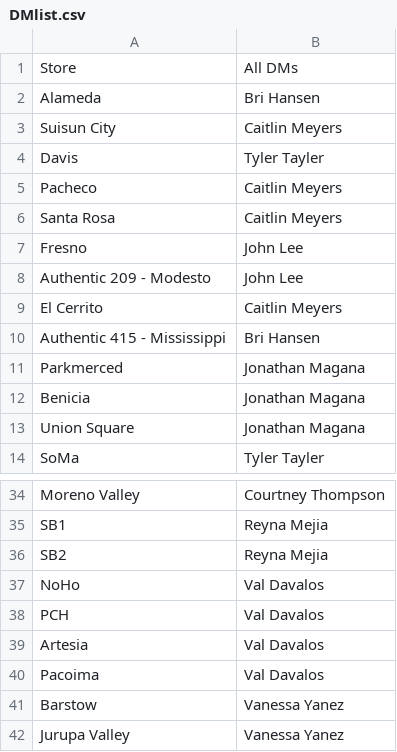
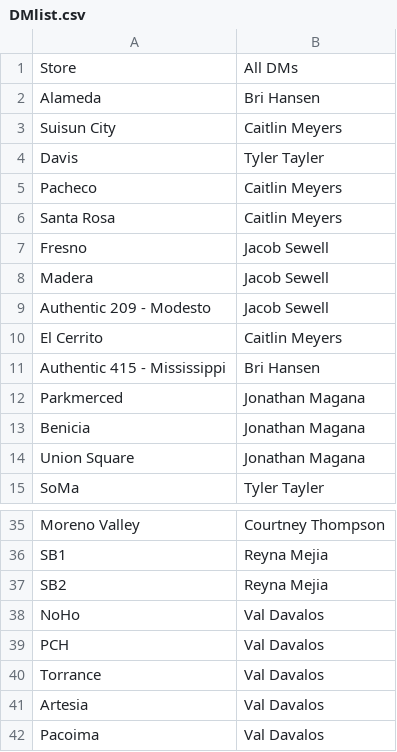
Before and after one commit to traqstar/HeatmapByDM, a CSV file: DMlist.csv, drawn as a sheet; only a part is shown, gaps mark what is left out; the shorter side is filled out with more unchanged rows.

Commit message:
Add files via upload

```diff
--- a/DMlist.csv
+++ b/DMlist.csv
@@ -6,4 +6,5 @@ Pacheco,Caitlin Meyers
 Santa Rosa,Caitlin Meyers
-Fresno,John Lee
-Authentic 209 - Modesto,John Lee
+Fresno,Jacob Sewell
+Madera,Jacob Sewell
+Authentic 209 - Modesto,Jacob Sewell
 El Cerrito,Caitlin Meyers
@@ -38,2 +39,3 @@ NoHo,Val Davalos
 PCH,Val Davalos
+Torrance,Val Davalos
 Artesia,Val Davalos
```
